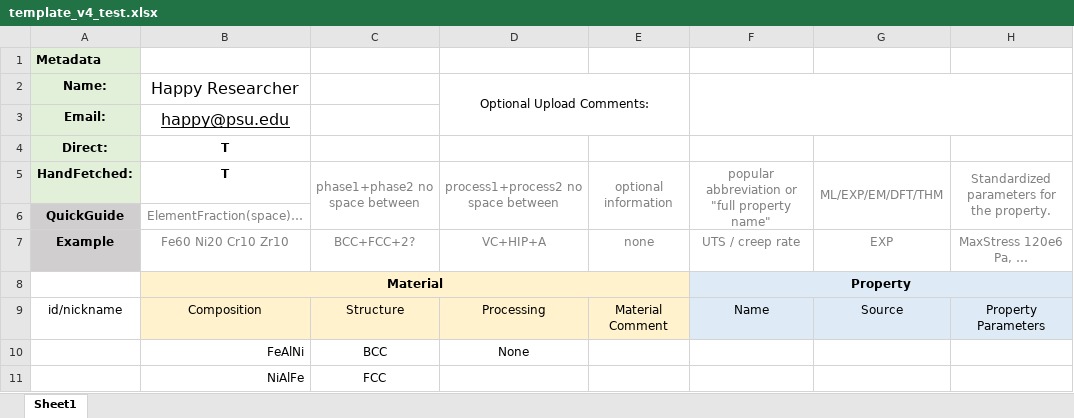
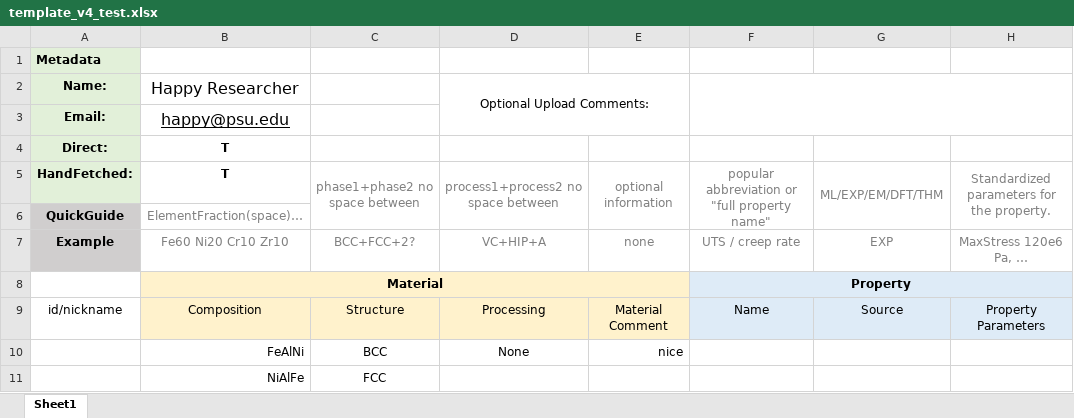
Before and after one commit to PhasesResearchLab/ULTERA-contribute, an Excel workbook: template_v4_test.xlsx, sheet Sheet1, drawn as a sheet; only a part is shown; values as stored, in another font and other column widths than the file's, no borders; the diff names each change by its address in the sheet, - before the commit and + after, or states it on an @@ line.

Commit message:
- test

```diff
--- a/template_v4_test.xlsx (sheet Sheet1)
+++ b/template_v4_test.xlsx (sheet Sheet1)
-E10: (empty)
+E10: nice
```
